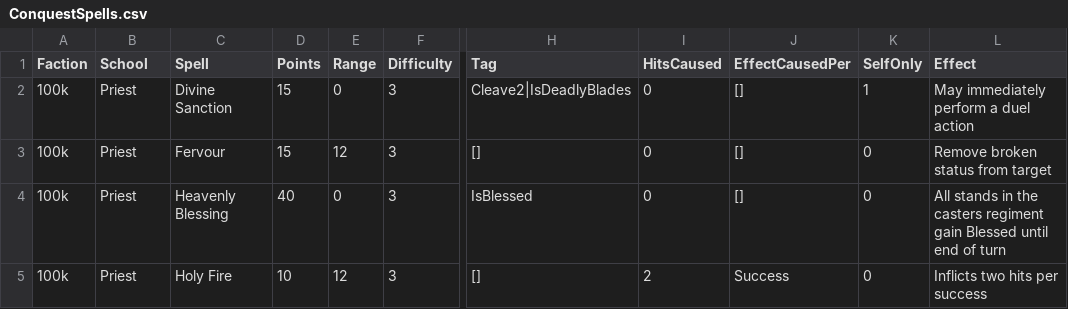
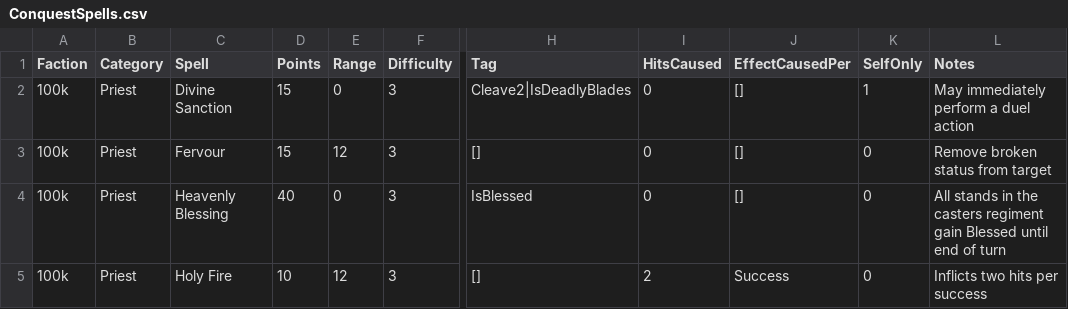
Before and after one commit to auticus/ConquestBuilder, a CSV file: ConquestBuilder/Data/ConquestSpells.csv, drawn as a sheet; only a part is shown, gaps mark what is left out; the diff names each change by its address in the sheet, - before the commit and + after, or states it on an @@ line.

```diff
--- a/ConquestBuilder/Data/ConquestSpells.csv
+++ b/ConquestBuilder/Data/ConquestSpells.csv
-B1: School
+B1: Category
-L1: Effect
+L1: Notes
```
Also changed, not shown: ConquestBuilder/Data/ConquestCharacterOptions.csv, ConquestBuilder/Data/ConquestUnitOptions.csv, 13 other files.
